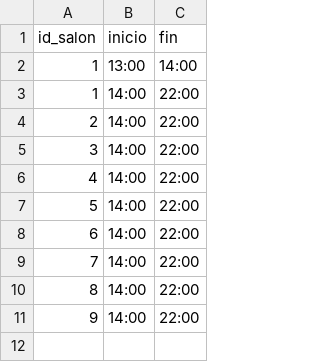
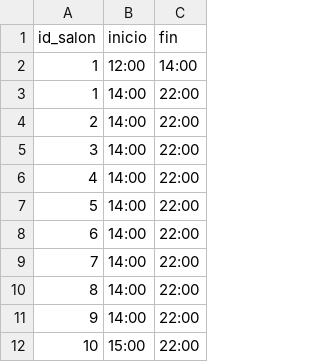
Before and after one commit to SergioCifuentes/schedule-sim, a CSV file: schedule-sim/resources/scripts/dispSalon.csv, drawn as a sheet.

```diff
--- a/schedule-sim/resources/scripts/dispSalon.csv
+++ b/schedule-sim/resources/scripts/dispSalon.csv
@@ -1,3 +1,3 @@
 id_salon,inicio,fin
-1,"13:00","14:00"
+1,"12:00","14:00"
 1,"14:00","22:00"
@@ -11 +11,2 @@ id_salon,inicio,fin
 9,"14:00","22:00"
+10,"15:00","22:00"
```
Also changed, not shown: schedule-sim/resources/scripts/asignaciones.csv, schedule-sim/resources/scripts/dispProfesor.csv, 5 other files.
